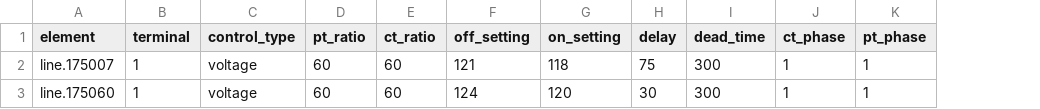
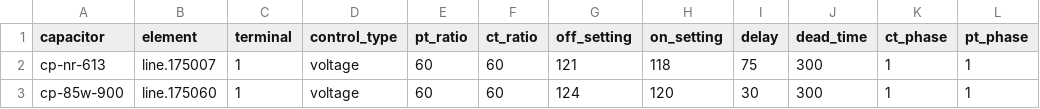
Before and after one commit to cktcsv/ckt7, a CSV file: CapControl.csv, drawn as a sheet; only a part is shown; the diff names each change by its address in the sheet, - before the commit and + after, or states it on an @@ line.

Commit message:
Adding capacitor column to CapControl. Fixing Load SpecType for allocation_factors.

```diff
--- a/CapControl.csv
+++ b/CapControl.csv
+column A (capacitor), rows 2-3: cp-nr-613 | cp-85w-900
```
Also changed, not shown: Monitor.csv, 1 other file.
